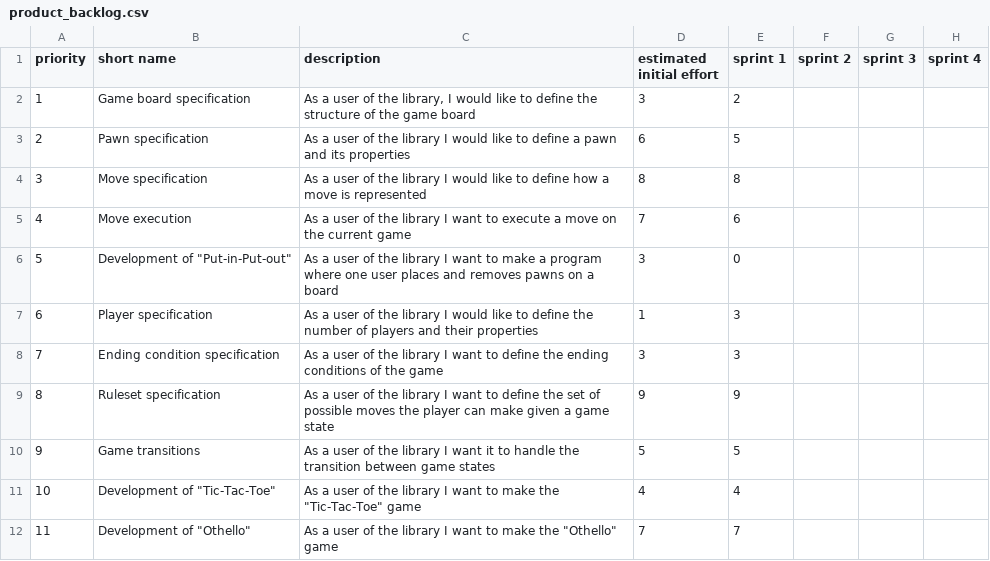
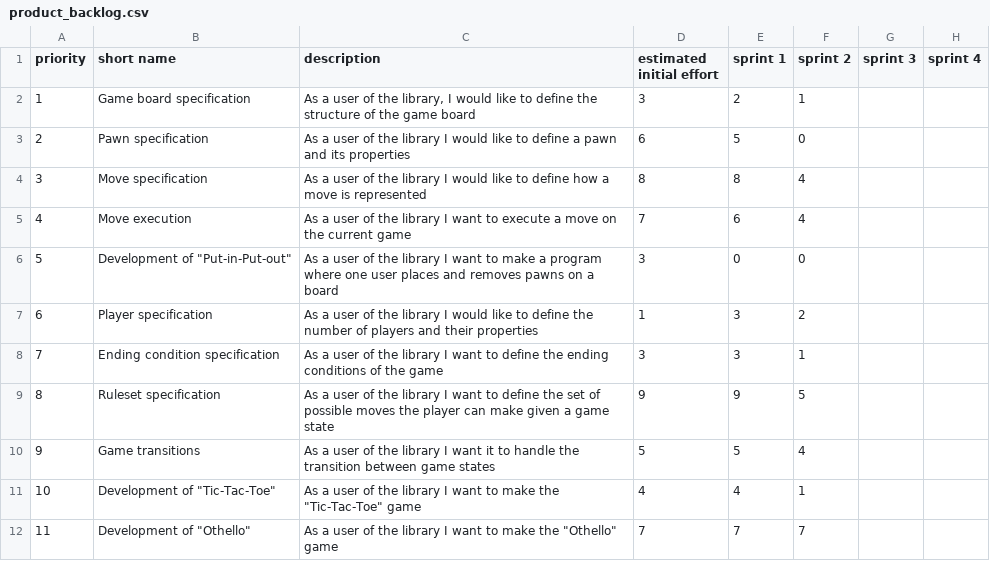
Before and after one commit to francescodente/PPS-19-s-bags, a CSV file: doc/process/product_backlog.csv, drawn as a sheet.

Commit message:
docs: update product backlog in sprint 2 review

```diff
--- a/doc/process/product_backlog.csv
+++ b/doc/process/product_backlog.csv
@@ -1,12 +1,12 @@
 priority;short name;description;estimated initial effort;sprint 1;sprint 2;sprint 3;sprint 4
-1;Game board specification;As a user of the library, I would like to define the structure of the game board;3;2;;;
-2;Pawn specification;As a user of the library I would like to define a pawn and its properties;6;5;;;
-3;Move specification;As a user of the library I would like to define how a move is represented;8;8;;;
-4;Move execution;As a user of the library I want to execute a move on the current game;7;6;;;
-5;"Development of ""Put-in-Put-out""";As a user of the library I want to make a program where one user places and removes pawns on a board;3;0;;;
-6;Player specification;As a user of the library I would like to define the number of players and their properties;1;3;;;
-7;Ending condition specification;As a user of the library I want to define the ending conditions of the game;3;3;;;
-8;Ruleset specification;As a user of the library I want to define the set of possible moves the player can make given a game state;9;9;;;
-9;Game transitions;As a user of the library I want it to handle the transition between game states;5;5;;;
-10;"Development of ""Tic-Tac-Toe""";"As a user of the library I want to make the ""Tic-Tac-Toe"" game";4;4;;;
-11;"Development of ""Othello""";"As a user of the library I want to make the ""Othello"" game";7;7;;;
+1;Game board specification;As a user of the library, I would like to define the structure of the game board;3;2;1;;
+2;Pawn specification;As a user of the library I would like to define a pawn and its properties;6;5;0;;
+3;Move specification;As a user of the library I would like to define how a move is represented;8;8;4;;
+4;Move execution;As a user of the library I want to execute a move on the current game;7;6;4;;
+5;"Development of ""Put-in-Put-out""";As a user of the library I want to make a program where one user places and removes pawns on a board;3;0;0;;
+6;Player specification;As a user of the library I would like to define the number of players and their properties;1;3;2;;
+7;Ending condition specification;As a user of the library I want to define the ending conditions of the game;3;3;1;;
+8;Ruleset specification;As a user of the library I want to define the set of possible moves the player can make given a game state;9;9;5;;
+9;Game transitions;As a user of the library I want it to handle the transition between game states;5;5;4;;
+10;"Development of ""Tic-Tac-Toe""";"As a user of the library I want to make the ""Tic-Tac-Toe"" game";4;4;1;;
+11;"Development of ""Othello""";"As a user of the library I want to make the ""Othello"" game";7;7;7;;
```
